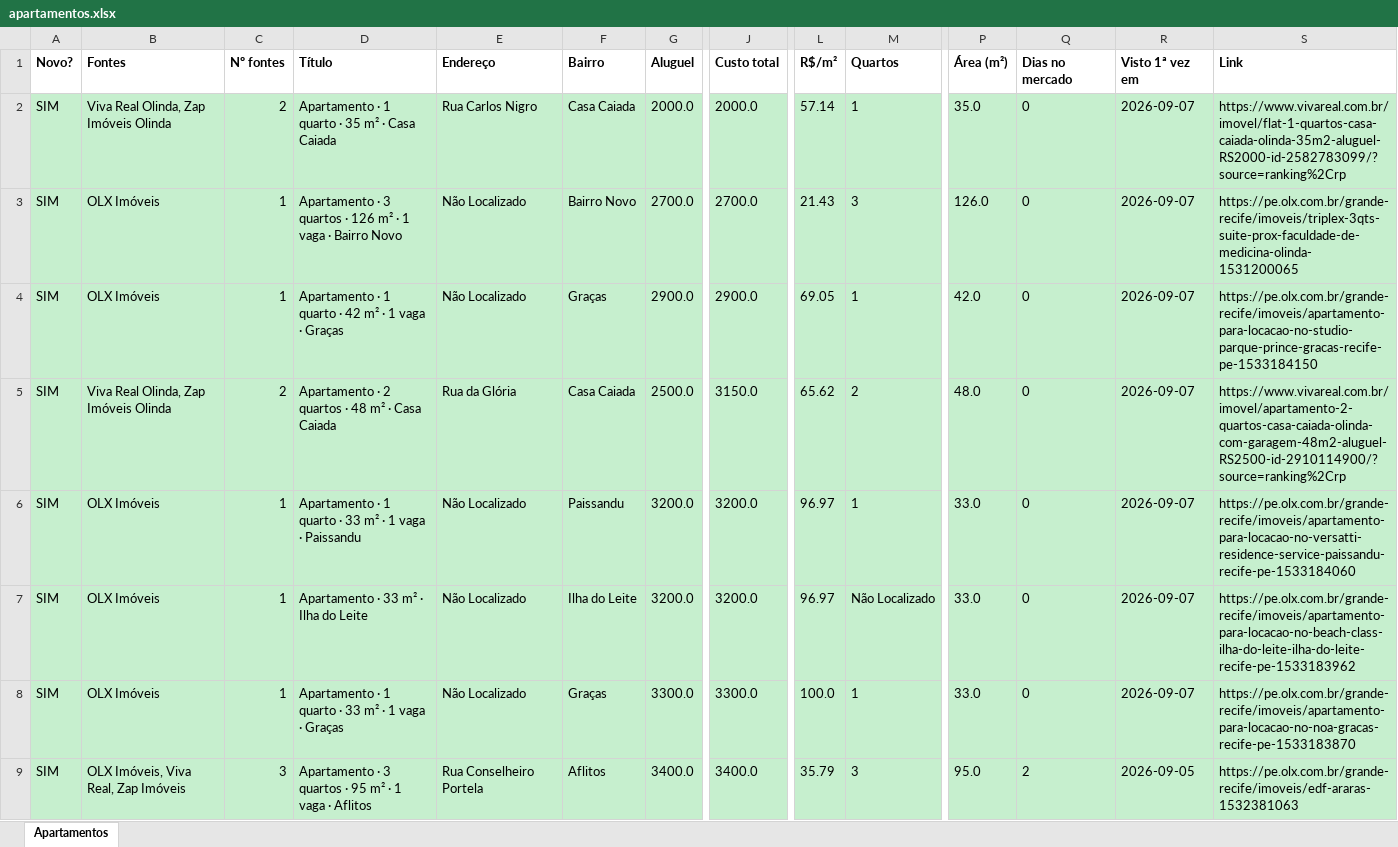
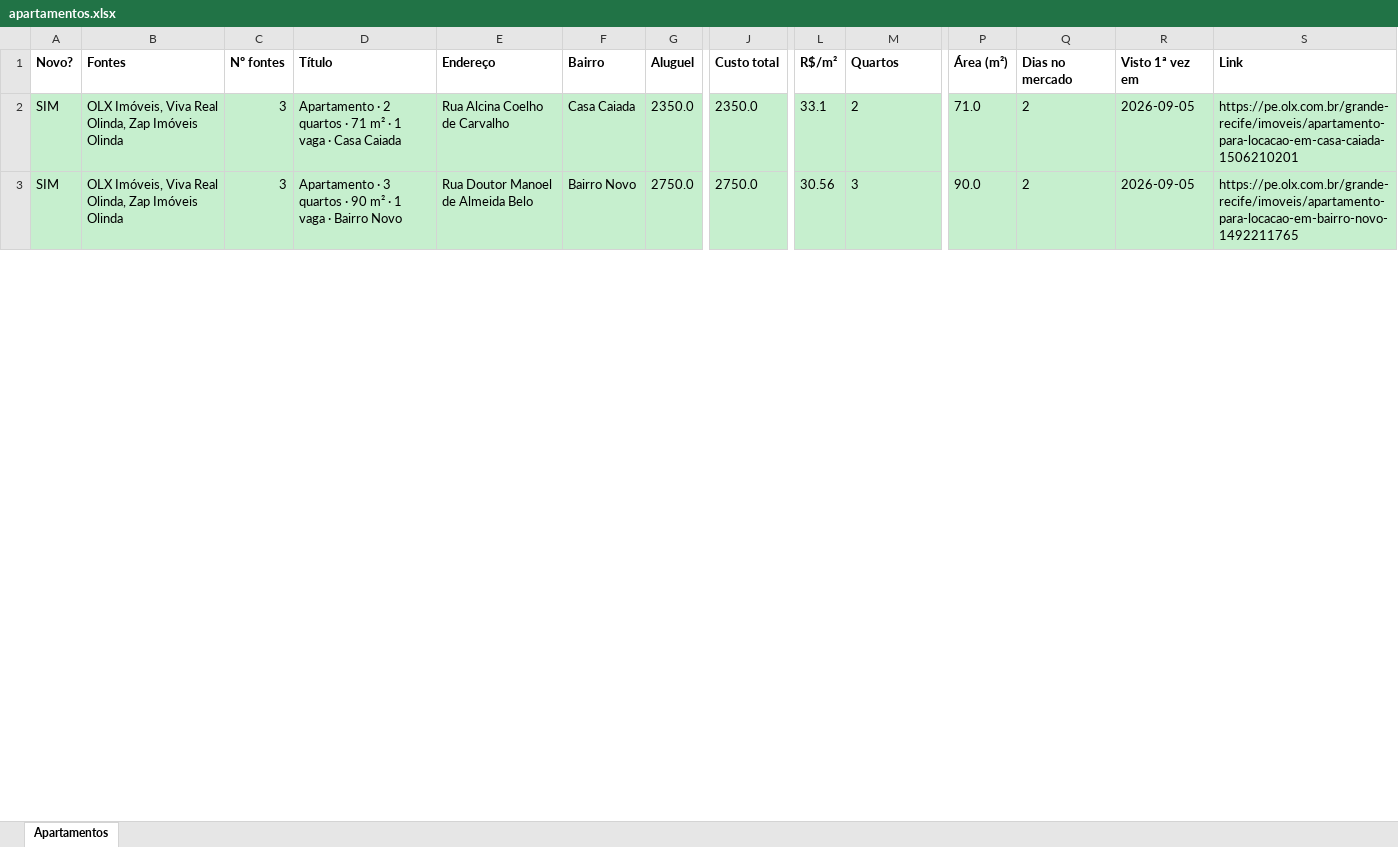
Before and after one commit to jlfig13/busca-imovel, an Excel workbook: saida/apartamentos.xlsx, sheet Apartamentos, drawn as a sheet; only a part is shown, gaps mark what is left out; values as stored, in another font and other column widths than the file's, no borders; removed rows and columns are numbered as before the commit, all else as after; rows hold the shown columns only; the diff covers the shown part only; the diff names each change by its address in the sheet, - before the commit and + after, or states it on an @@ line.

```diff
--- a/saida/apartamentos.xlsx (sheet Apartamentos)
+++ b/saida/apartamentos.xlsx (sheet Apartamentos)
-B2 (Fontes): Viva Real Olinda, Zap Imóveis Olinda
+B2 (Fontes): OLX Imóveis, Viva Real Olinda, Zap Imóveis Olinda
-C2 (Nº fontes): 2
+C2 (Nº fontes): 3
-D2 (Título): Apartamento · 1 quarto · 35 m² · Casa…
+D2 (Título): Apartamento · 2 quartos · 71 m² · 1 vaga · Casa…
-E2 (Endereço): Rua Carlos Nigro
+E2 (Endereço): Rua Alcina Coelho de Carvalho
-G2 (Aluguel): 2000.0
+G2 (Aluguel): 2350.0
-J2 (Custo total): 2000.0
+J2 (Custo total): 2350.0
-L2 (R$/m²): 57.14
+L2 (R$/m²): 33.1
-M2 (Quartos): 1
+M2 (Quartos): 2
-P2 (Área (m²)): 35.0
+P2 (Área (m²)): 71.0
-Q2 (Dias no mercado): 0
+Q2 (Dias no mercado): 2
-R2 (Visto 1ª vez em): 2026-09-07
+R2 (Visto 1ª vez em): 2026-09-05
-S2 (Link): https://www.vivareal.com.br/imovel/flat-1-quartos-casa-caiada-olinda-35m2-aluguel-RS2000-id-2582783099/?source=ranking%2Crp
+S2 (Link): https://pe.olx.com.br/grande-recife/imoveis/apartamento-para-locacao-em-casa-caiada-1506210201
-row 3: SIM | OLX Imóveis | 1 | Apartamento · 3 quartos · 126 m² · 1 vaga · Bairro Novo | Não Localizado | Bairro Novo | 2700.0 | 2700.0 | 21.43 | 3 | 126.0 | 0 | 2026-09-07 | https://pe.olx.com.br/grande-recife/imoveis/triplex-3qts-suite-prox-faculdade-de-medicina-olinda-1531200065
-row 4: SIM | OLX Imóveis | 1 | Apartamento · 1 quarto · 42 m² · 1 vaga · Graças | Não Localizado | Graças | 2900.0 | 2900.0 | 69.05 | 1 | 42.0 | 0 | 2026-09-07 | https://pe.olx.com.br/grande-recife/imoveis/apartamento-para-locacao-no-studio-parque-prince-gracas-recife-pe-1533184150
-row 5: SIM | Viva Real Olinda, Zap Imóveis Olinda | 2 | Apartamento · 2 quartos · 48 m² · Casa Caiada | Rua da Glória | Casa Caiada | 2500.0 | 3150.0 | 65.62 | 2 | 48.0 | 0 | 2026-09-07 | https://www.vivareal.com.br/imovel/apartamento-2-quartos-casa-caiada-olinda-com-garagem-48m2-aluguel-RS2500-id-2910114900/?source=ranking%2Crp
-row 6: SIM | OLX Imóveis | 1 | Apartamento · 1 quarto · 33 m² · 1 vaga · Paissandu | Não Localizado | Paissandu | 3200.0 | 3200.0 | 96.97 | 1 | 33.0 | 0 | 2026-09-07 | https://pe.olx.com.br/grande-recife/imoveis/apartamento-para-locacao-no-versatti-residence-service-paissandu-recife-pe-1533184060
-row 7: SIM | OLX Imóveis | 1 | Apartamento · 33 m² · Ilha do Leite | Não Localizado | Ilha do Leite | 3200.0 | 3200.0 | 96.97 | Não Localizado | 33.0 | 0 | 2026-09-07 | https://pe.olx.com.br/grande-recife/imoveis/apartamento-para-locacao-no-beach-class-ilha-do-leite-ilha-do-leite-recife-pe-1533183962
-row 8: SIM | OLX Imóveis | 1 | Apartamento · 1 quarto · 33 m² · 1 vaga · Graças | Não Localizado | Graças | 3300.0 | 3300.0 | 100.0 | 1 | 33.0 | 0 | 2026-09-07 | https://pe.olx.com.br/grande-recife/imoveis/apartamento-para-locacao-no-noa-gracas-recife-pe-1533183870
-B3 (Fontes): OLX Imóveis, Viva Real, Zap Imóveis
+B3 (Fontes): OLX Imóveis, Viva Real Olinda, Zap Imóveis Olinda
-D3 (Título): …quartos · 95 m² · 1 vaga · Aflitos
+D3 (Título): …quartos · 90 m² · 1 vaga · Bairro Novo
-E3 (Endereço): Rua Conselheiro Portela
+E3 (Endereço): Rua Doutor Manoel de Almeida Belo
-F3 (Bairro): Aflitos
+F3 (Bairro): Bairro Novo
-G3 (Aluguel): 3400.0
+G3 (Aluguel): 2750.0
-J3 (Custo total): 3400.0
+J3 (Custo total): 2750.0
-L3 (R$/m²): 35.79
+L3 (R$/m²): 30.56
-P3 (Área (m²)): 95.0
+P3 (Área (m²)): 90.0
-S3 (Link): https://pe.olx.com.br/grande-recife/imoveis/edf-araras-1532381063
+S3 (Link): https://pe.olx.com.br/grande-recife/imoveis/apartamento-para-locacao-em-bairro-novo-1492211765
```
Also changed, not shown: 44 added rows, 37 removed rows and 121 edited cells elsewhere in this sheet, 2 other files.
